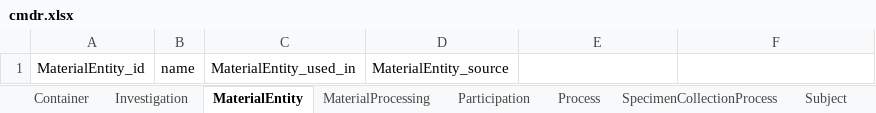
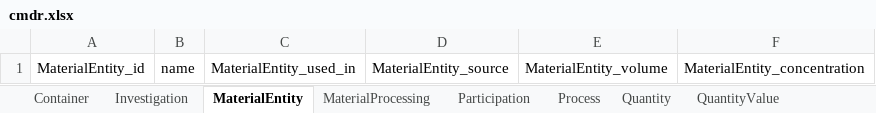
Before and after one commit to linkml/cmdr, an Excel workbook: project/excel/cmdr.xlsx, sheet MaterialEntity, drawn as a sheet; values as stored, in another font and other column widths than the file's, no borders; the diff names each change by its address in the sheet, - before the commit and + after, or states it on an @@ line.

```diff
--- a/project/excel/cmdr.xlsx (sheet MaterialEntity)
+++ b/project/excel/cmdr.xlsx (sheet MaterialEntity)
+sheet tab: Quantity
+sheet tab: QuantityValue
-E1: (empty)
+E1: MaterialEntity_volume
-F1: (empty)
+F1: MaterialEntity_concentration
```
Also changed, not shown: sheet MaterialEntity1, other sheet tabs, 15 other files.
